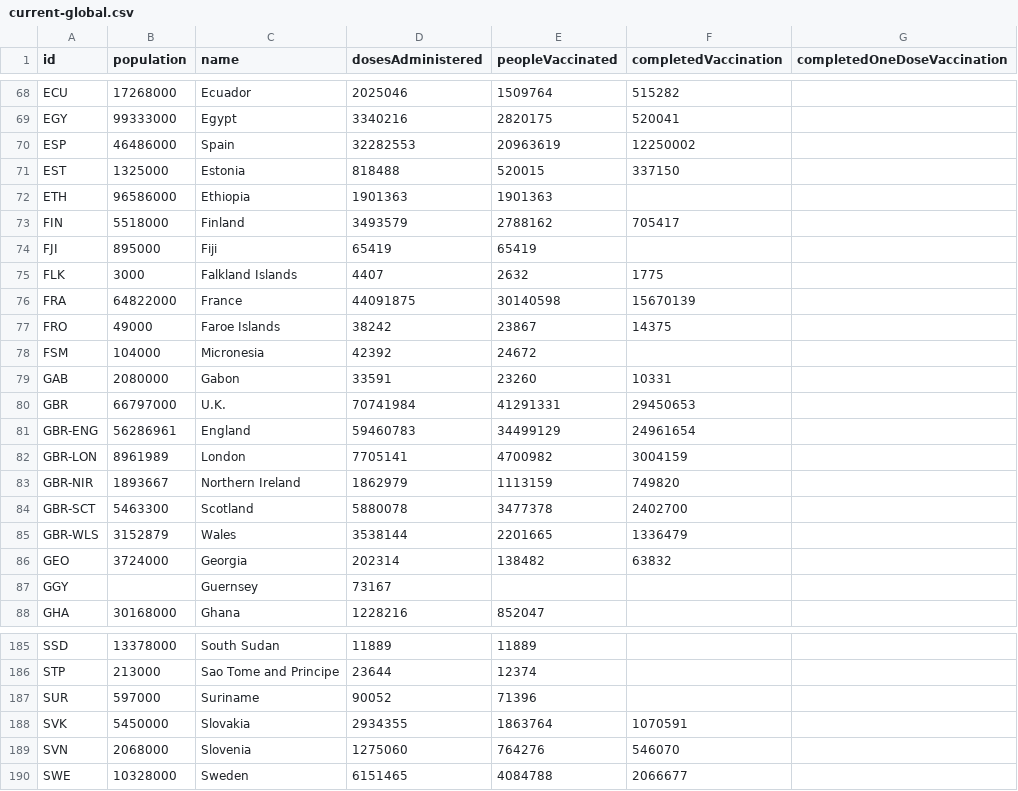
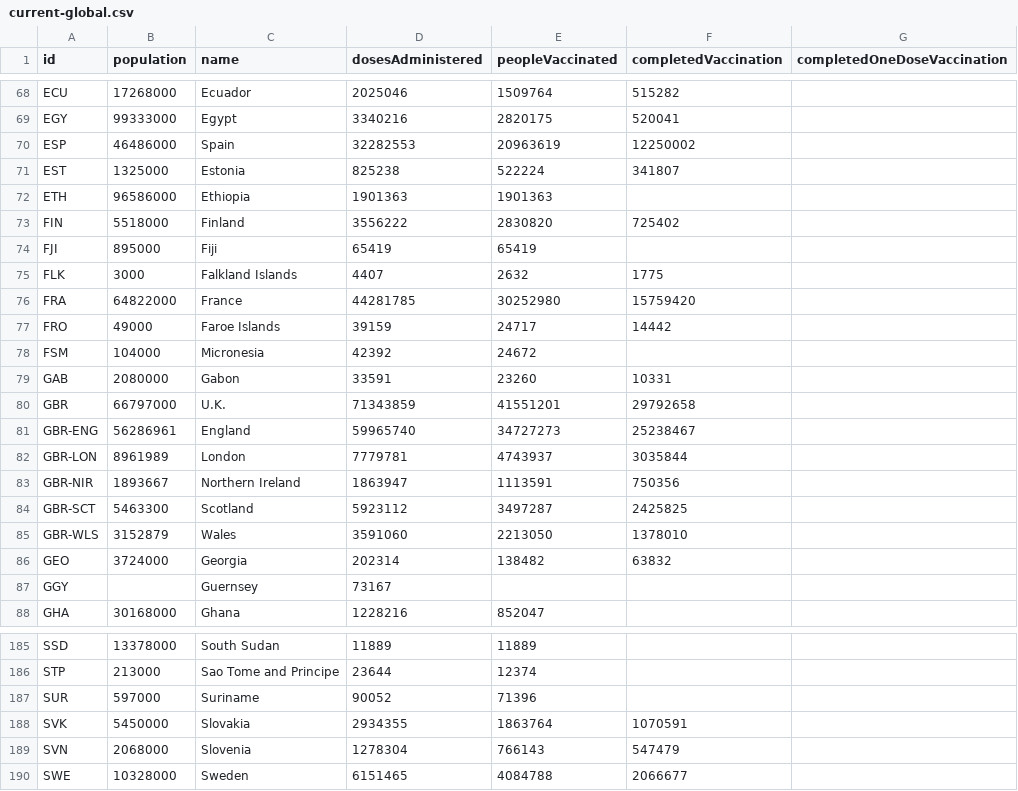
Before and after one commit to BloombergGraphics/covid-vaccine-tracker-data, a CSV file: data/current-global.csv, drawn as a sheet; only a part is shown, gaps mark what is left out; the diff covers the shown part only.

```diff
--- a/data/current-global.csv
+++ b/data/current-global.csv
@@ -70,17 +70,17 @@ EGY,99333000,Egypt,3340216,2820175,520041,
 ESP,46486000,Spain,32282553,20963619,12250002,
-EST,1325000,Estonia,818488,520015,337150,
+EST,1325000,Estonia,825238,522224,341807,
 ETH,96586000,Ethiopia,1901363,1901363,,
-FIN,5518000,Finland,3493579,2788162,705417,
+FIN,5518000,Finland,3556222,2830820,725402,
 FJI,895000,Fiji,65419,65419,,
 FLK,3000,Falkland Islands,4407,2632,1775,
-FRA,64822000,France,44091875,30140598,15670139,
-FRO,49000,Faroe Islands,38242,23867,14375,
+FRA,64822000,France,44281785,30252980,15759420,
+FRO,49000,Faroe Islands,39159,24717,14442,
 FSM,104000,Micronesia,42392,24672,,
 GAB,2080000,Gabon,33591,23260,10331,
-GBR,66797000,U.K.,70741984,41291331,29450653,
-GBR-ENG,56286961,England,59460783,34499129,24961654,
-GBR-LON,8961989,London,7705141,4700982,3004159,
-GBR-NIR,1893667,Northern Ireland,1862979,1113159,749820,
-GBR-SCT,5463300,Scotland,5880078,3477378,2402700,
-GBR-WLS,3152879,Wales,3538144,2201665,1336479,
+GBR,66797000,U.K.,71343859,41551201,29792658,
+GBR-ENG,56286961,England,59965740,34727273,25238467,
+GBR-LON,8961989,London,7779781,4743937,3035844,
+GBR-NIR,1893667,Northern Ireland,1863947,1113591,750356,
+GBR-SCT,5463300,Scotland,5923112,3497287,2425825,
+GBR-WLS,3152879,Wales,3591060,2213050,1378010,
 GEO,3724000,Georgia,202314,138482,63832,
@@ -188,3 +188,3 @@ SUR,597000,Suriname,90052,71396,,
 SVK,5450000,Slovakia,2934355,1863764,1070591,
-SVN,2068000,Slovenia,1275060,764276,546070,
+SVN,2068000,Slovenia,1278304,766143,547479,
 SWE,10328000,Sweden,6151465,4084788,2066677,
```
Also changed, not shown: 138 edited cells elsewhere in this file, data/current-usa.csv, data/historical-global-doses-administered.csv, 2 other files.
